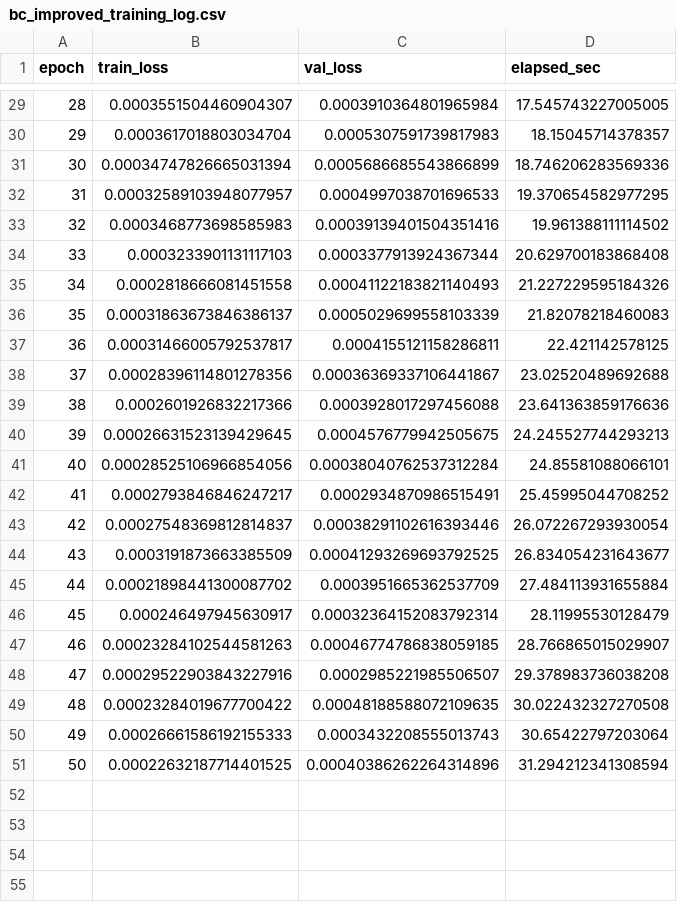
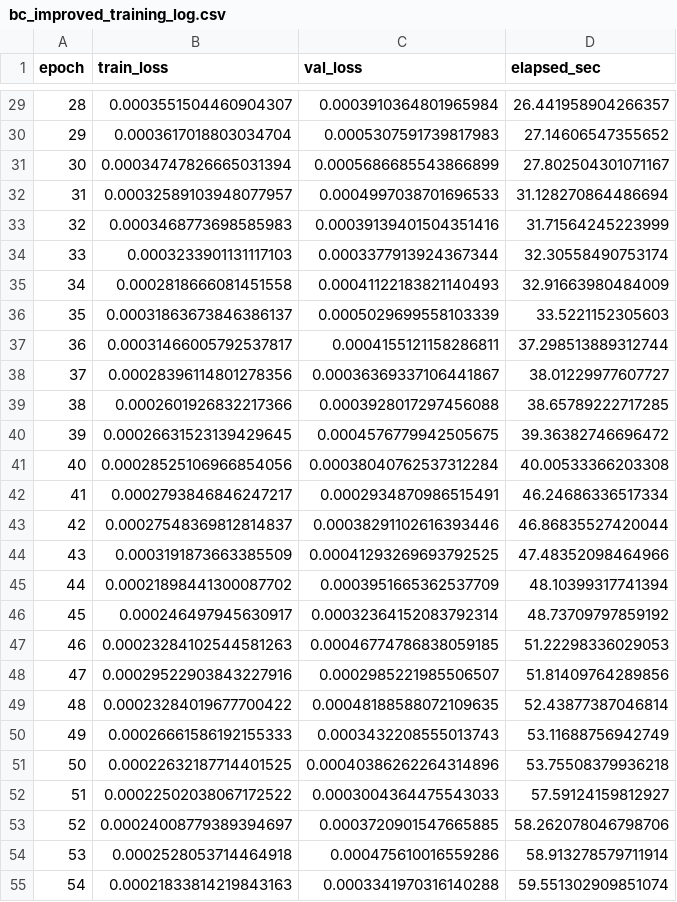
Before and after one commit to ljw826732773-png/Humanoid_Walking_Control_with_Imitation_and_Reinforcement_Learning, a CSV file: portfolio_retrain_bc_improved/bc_improved_training_log.csv, drawn as a sheet; only a part is shown, gaps mark what is left out; the diff covers the shown part only.

```diff
--- a/portfolio_retrain_bc_improved/bc_improved_training_log.csv
+++ b/portfolio_retrain_bc_improved/bc_improved_training_log.csv
@@ -29,23 +29,27 @@ epoch,train_loss,val_loss,elapsed_sec
-28,0.0003551504460904307,0.0003910364801965984,17.545743227005005
-29,0.0003617018803034704,0.0005307591739817983,18.15045714378357
-30,0.00034747826665031394,0.0005686685543866899,18.746206283569336
-31,0.00032589103948077957,0.0004997038701696533,19.370654582977295
-32,0.0003468773698585983,0.00039139401504351416,19.961388111114502
-33,0.0003233901131117103,0.0003377913924367344,20.629700183868408
-34,0.0002818666081451558,0.00041122183821140493,21.227229595184326
-35,0.00031863673846386137,0.0005029699558103339,21.82078218460083
-36,0.00031466005792537817,0.0004155121158286811,22.421142578125
-37,0.00028396114801278356,0.00036369337106441867,23.02520489692688
-38,0.0002601926832217366,0.0003928017297456088,23.641363859176636
-39,0.00026631523139429645,0.0004576779942505675,24.245527744293213
-40,0.00028525106966854056,0.00038040762537312284,24.85581088066101
-41,0.0002793846846247217,0.0002934870986515491,25.45995044708252
-42,0.00027548369812814837,0.00038291102616393446,26.072267293930054
-43,0.0003191873663385509,0.00041293269693792525,26.834054231643677
-44,0.00021898441300087702,0.0003951665362537709,27.484113931655884
-45,0.000246497945630917,0.00032364152083792314,28.11995530128479
-46,0.00023284102544581263,0.00046774786838059185,28.766865015029907
-47,0.00029522903843227916,0.0002985221985506507,29.378983736038208
-48,0.00023284019677700422,0.00048188588072109635,30.022432327270508
-49,0.00026661586192155333,0.0003432208555013743,30.65422797203064
-50,0.00022632187714401525,0.00040386262264314896,31.294212341308594
+28,0.0003551504460904307,0.0003910364801965984,26.441958904266357
+29,0.0003617018803034704,0.0005307591739817983,27.14606547355652
+30,0.00034747826665031394,0.0005686685543866899,27.802504301071167
+31,0.00032589103948077957,0.0004997038701696533,31.128270864486694
+32,0.0003468773698585983,0.00039139401504351416,31.71564245223999
+33,0.0003233901131117103,0.0003377913924367344,32.30558490753174
+34,0.0002818666081451558,0.00041122183821140493,32.91663980484009
+35,0.00031863673846386137,0.0005029699558103339,33.5221152305603
+36,0.00031466005792537817,0.0004155121158286811,37.298513889312744
+37,0.00028396114801278356,0.00036369337106441867,38.01229977607727
+38,0.0002601926832217366,0.0003928017297456088,38.65789222717285
+39,0.00026631523139429645,0.0004576779942505675,39.36382746696472
+40,0.00028525106966854056,0.00038040762537312284,40.00533366203308
+41,0.0002793846846247217,0.0002934870986515491,46.24686336517334
+42,0.00027548369812814837,0.00038291102616393446,46.86835527420044
+43,0.0003191873663385509,0.00041293269693792525,47.48352098464966
+44,0.00021898441300087702,0.0003951665362537709,48.10399317741394
+45,0.000246497945630917,0.00032364152083792314,48.73709797859192
+46,0.00023284102544581263,0.00046774786838059185,51.22298336029053
+47,0.00029522903843227916,0.0002985221985506507,51.81409764289856
+48,0.00023284019677700422,0.00048188588072109635,52.43877387046814
+49,0.00026661586192155333,0.0003432208555013743,53.11688756942749
+50,0.00022632187714401525,0.00040386262264314896,53.75508379936218
+51,0.00022502038067172522,0.0003004364475543033,57.59124159812927
+52,0.00024008779389394697,0.0003720901547665885,58.262078046798706
+53,0.0002528053714464918,0.000475610016559286,58.913278579711914
+54,0.00021833814219843163,0.0003341970316140288,59.551302909851074
```
Also changed, not shown: 26 added rows and 27 edited cells elsewhere in this file, portfolio_retrain_bc_improved/bc_improved_eval.csv, portfolio_retrain_bc_improved/improvement_comparison.csv, 8 other files.
